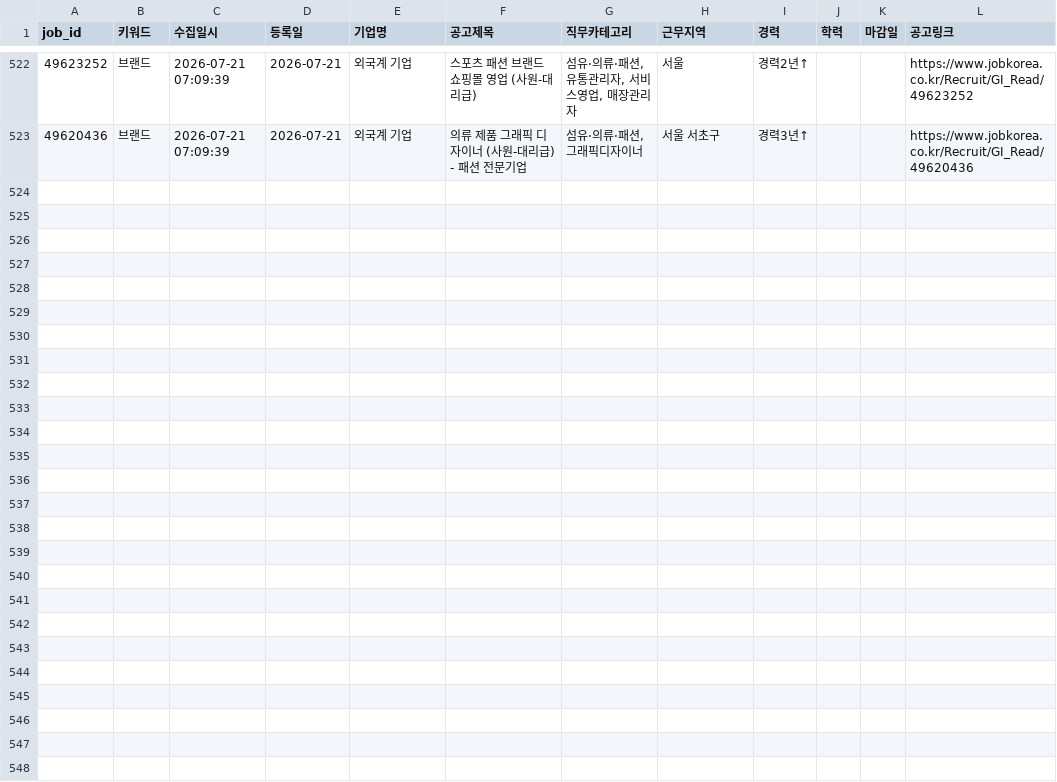
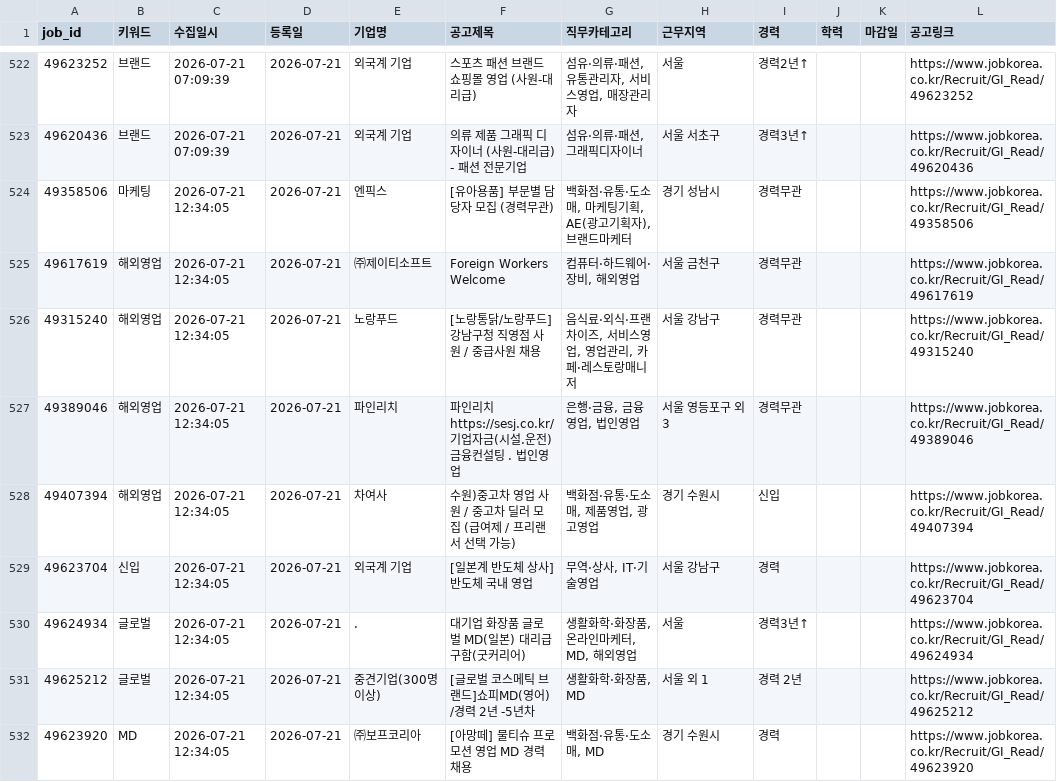
Before and after one commit to djgeum/RunETF, a CSV file: .github/job.bot/jobkorea_list.csv, drawn as a sheet; only a part is shown, gaps mark what is left out; the diff covers the shown part only; the diff names each change by its address in the sheet, - before the commit and + after, or states it on an @@ line.

```diff
--- a/.github/job.bot/jobkorea_list.csv
+++ b/.github/job.bot/jobkorea_list.csv
+row 524: 49358506 | 마케팅 | 2026-07-21 12:34:05 | 2026-07-21 | 엔픽스 | [유아용품] 부문별 담당자 모집 (경력무관) | 백화점·유통·도소매, 마케팅기획, AE(광고기획자), 브랜드마케터 | 경기 성남시 | 경력무관 |  |  | https://www.jobkorea.co.kr/Recruit/GI_Read/49358506
+row 525: 49617619 | 해외영업 | 2026-07-21 12:34:05 | 2026-07-21 | ㈜제이티소프트 | Foreign Workers Welcome | 컴퓨터·하드웨어·장비, 해외영업 | 서울 금천구 | 경력무관 |  |  | https://www.jobkorea.co.kr/Recruit/GI_Read/49617619
+row 526: 49315240 | 해외영업 | 2026-07-21 12:34:05 | 2026-07-21 | 노랑푸드 | [노랑통닭/노랑푸드] 강남구청 직영점 사원 / 중급사원 채용 | 음식료·외식·프랜차이즈, 서비스영업, 영업관리, 카페·레스토랑매니저 | 서울 강남구 | 경력무관 |  |  | https://www.jobkorea.co.kr/Recruit/GI_Read/49315240
+row 527: 49389046 | 해외영업 | 2026-07-21 12:34:05 | 2026-07-21 | 파인리치 | 파인리치 https://sesj.co.kr/ 기업자금(시설.운전)금융컨설팅 . 법인영업 | 은행·금융, 금융영업, 법인영업 | 서울 영등포구 외 3 | 경력무관 |  |  | https://www.jobkorea.co.kr/Recruit/GI_Read/49389046
+row 528: 49407394 | 해외영업 | 2026-07-21 12:34:05 | 2026-07-21 | 차여사 | 수원)중고차 영업 사원 / 중고차 딜러 모집 (급여제 / 프리랜서 선택 가능) | 백화점·유통·도소매, 제품영업, 광고영업 | 경기 수원시 | 신입 |  |  | https://www.jobkorea.co.kr/Recruit/GI_Read/49407394
+row 529: 49623704 | 신입 | 2026-07-21 12:34:05 | 2026-07-21 | 외국계 기업 | [일본계 반도체 상사] 반도체 국내 영업 | 무역·상사, IT·기술영업 | 서울 강남구 | 경력 |  |  | https://www.jobkorea.co.kr/Recruit/GI_Read/49623704
+row 530: 49624934 | 글로벌 | 2026-07-21 12:34:05 | 2026-07-21 | . | 대기업 화장품 글로벌 MD(일본) 대리급 구함(굿커리어) | 생활화학·화장품, 온라인마케터, MD, 해외영업 | 서울 | 경력3년↑ |  |  | https://www.jobkorea.co.kr/Recruit/GI_Read/49624934
+row 531: 49625212 | 글로벌 | 2026-07-21 12:34:05 | 2026-07-21 | 중견기업(300명이상) | [글로벌 코스메틱 브랜드]쇼피MD(영어) /경력 2년 -5년차 | 생활화학·화장품, MD | 서울 외 1 | 경력 2년 |  |  | https://www.jobkorea.co.kr/Recruit/GI_Read/49625212
+row 532: 49623920 | MD | 2026-07-21 12:34:05 | 2026-07-21 | ㈜보프코리아 | [아망떼] 물티슈 프로모션 영업 MD 경력 채용 | 백화점·유통·도소매, MD | 경기 수원시 | 경력 |  |  | https://www.jobkorea.co.kr/Recruit/GI_Read/49623920
```
Also changed, not shown: 8 added rows elsewhere in this file, .github/job.bot/peoplenjob_list.csv, 5 other files.
